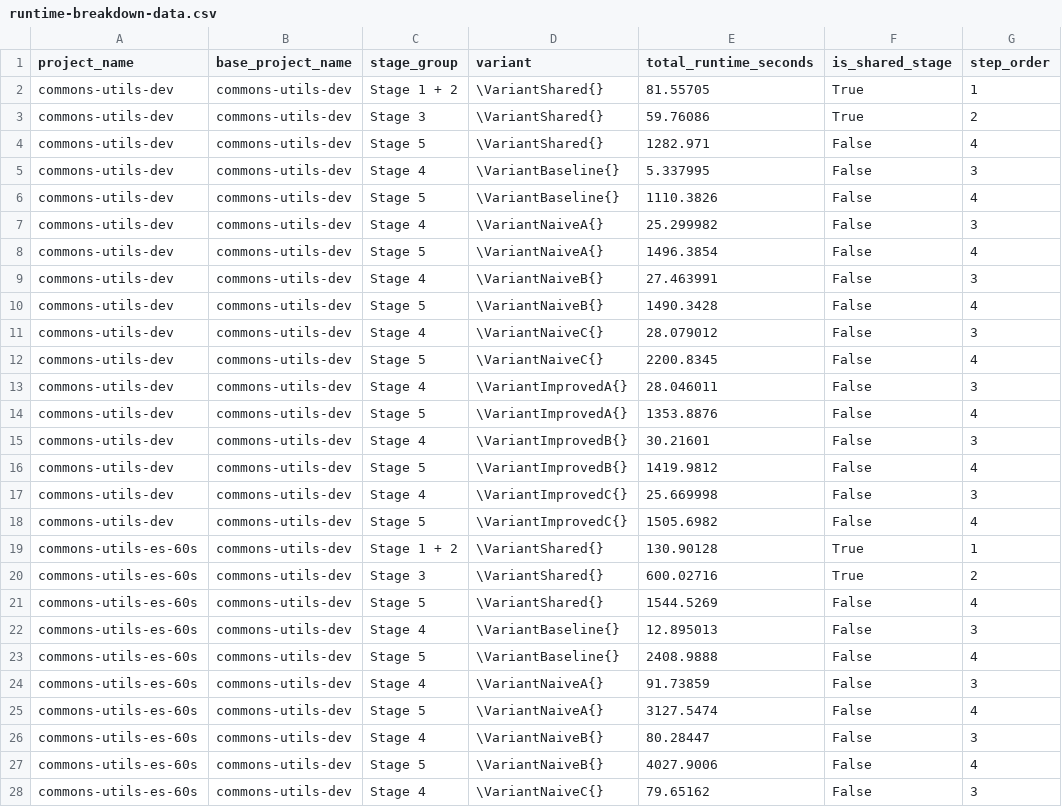
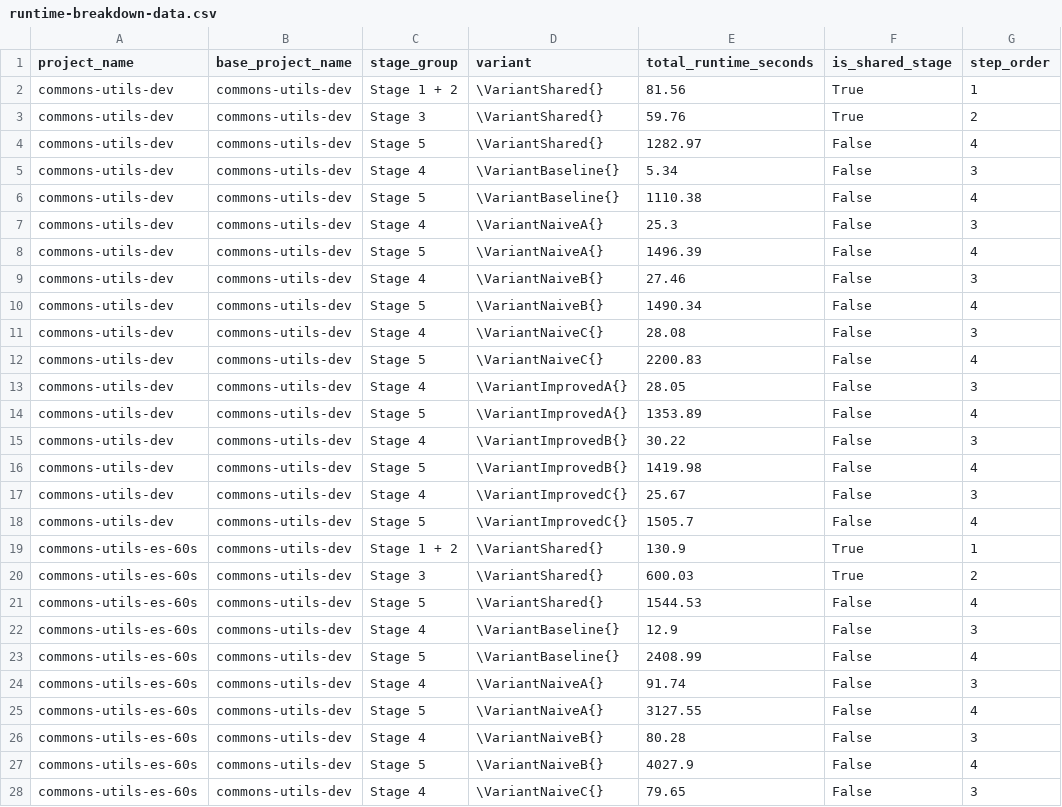
Before and after one commit to glockyco/Teralizer, a CSV file: analysis/output/original/data/runtime-breakdown-data.csv, drawn as a sheet; only a part is shown; the diff covers the shown part only.

```diff
--- a/analysis/output/original/data/runtime-breakdown-data.csv
+++ b/analysis/output/original/data/runtime-breakdown-data.csv
@@ -1,28 +1,28 @@
 project_name,base_project_name,stage_group,variant,total_runtime_seconds,is_shared_stage,step_order
-commons-utils-dev,commons-utils-dev,Stage 1 + 2,\VariantShared{},81.55705,True,1
-commons-utils-dev,commons-utils-dev,Stage 3,\VariantShared{},59.76086,True,2
-commons-utils-dev,commons-utils-dev,Stage 5,\VariantShared{},1282.971,False,4
-commons-utils-dev,commons-utils-dev,Stage 4,\VariantBaseline{},5.337995,False,3
-commons-utils-dev,commons-utils-dev,Stage 5,\VariantBaseline{},1110.3826,False,4
-commons-utils-dev,commons-utils-dev,Stage 4,\VariantNaiveA{},25.299982,False,3
-commons-utils-dev,commons-utils-dev,Stage 5,\VariantNaiveA{},1496.3854,False,4
-commons-utils-dev,commons-utils-dev,Stage 4,\VariantNaiveB{},27.463991,False,3
-commons-utils-dev,commons-utils-dev,Stage 5,\VariantNaiveB{},1490.3428,False,4
-commons-utils-dev,commons-utils-dev,Stage 4,\VariantNaiveC{},28.079012,False,3
-commons-utils-dev,commons-utils-dev,Stage 5,\VariantNaiveC{},2200.8345,False,4
-commons-utils-dev,commons-utils-dev,Stage 4,\VariantImprovedA{},28.046011,False,3
-commons-utils-dev,commons-utils-dev,Stage 5,\VariantImprovedA{},1353.8876,False,4
-commons-utils-dev,commons-utils-dev,Stage 4,\VariantImprovedB{},30.21601,False,3
-commons-utils-dev,commons-utils-dev,Stage 5,\VariantImprovedB{},1419.9812,False,4
-commons-utils-dev,commons-utils-dev,Stage 4,\VariantImprovedC{},25.669998,False,3
-commons-utils-dev,commons-utils-dev,Stage 5,\VariantImprovedC{},1505.6982,False,4
-commons-utils-es-60s,commons-utils-dev,Stage 1 + 2,\VariantShared{},130.90128,True,1
-commons-utils-es-60s,commons-utils-dev,Stage 3,\VariantShared{},600.02716,True,2
-commons-utils-es-60s,commons-utils-dev,Stage 5,\VariantShared{},1544.5269,False,4
-commons-utils-es-60s,commons-utils-dev,Stage 4,\VariantBaseline{},12.895013,False,3
-commons-utils-es-60s,commons-utils-dev,Stage 5,\VariantBaseline{},2408.9888,False,4
-commons-utils-es-60s,commons-utils-dev,Stage 4,\VariantNaiveA{},91.73859,False,3
-commons-utils-es-60s,commons-utils-dev,Stage 5,\VariantNaiveA{},3127.5474,False,4
-commons-utils-es-60s,commons-utils-dev,Stage 4,\VariantNaiveB{},80.28447,False,3
-commons-utils-es-60s,commons-utils-dev,Stage 5,\VariantNaiveB{},4027.9006,False,4
-commons-utils-es-60s,commons-utils-dev,Stage 4,\VariantNaiveC{},79.65162,False,3
+commons-utils-dev,commons-utils-dev,Stage 1 + 2,\VariantShared{},81.56,True,1
+commons-utils-dev,commons-utils-dev,Stage 3,\VariantShared{},59.76,True,2
+commons-utils-dev,commons-utils-dev,Stage 5,\VariantShared{},1282.97,False,4
+commons-utils-dev,commons-utils-dev,Stage 4,\VariantBaseline{},5.34,False,3
+commons-utils-dev,commons-utils-dev,Stage 5,\VariantBaseline{},1110.38,False,4
+commons-utils-dev,commons-utils-dev,Stage 4,\VariantNaiveA{},25.3,False,3
+commons-utils-dev,commons-utils-dev,Stage 5,\VariantNaiveA{},1496.39,False,4
+commons-utils-dev,commons-utils-dev,Stage 4,\VariantNaiveB{},27.46,False,3
+commons-utils-dev,commons-utils-dev,Stage 5,\VariantNaiveB{},1490.34,False,4
+commons-utils-dev,commons-utils-dev,Stage 4,\VariantNaiveC{},28.08,False,3
+commons-utils-dev,commons-utils-dev,Stage 5,\VariantNaiveC{},2200.83,False,4
+commons-utils-dev,commons-utils-dev,Stage 4,\VariantImprovedA{},28.05,False,3
+commons-utils-dev,commons-utils-dev,Stage 5,\VariantImprovedA{},1353.89,False,4
+commons-utils-dev,commons-utils-dev,Stage 4,\VariantImprovedB{},30.22,False,3
+commons-utils-dev,commons-utils-dev,Stage 5,\VariantImprovedB{},1419.98,False,4
+commons-utils-dev,commons-utils-dev,Stage 4,\VariantImprovedC{},25.67,False,3
+commons-utils-dev,commons-utils-dev,Stage 5,\VariantImprovedC{},1505.7,False,4
+commons-utils-es-60s,commons-utils-dev,Stage 1 + 2,\VariantShared{},130.9,True,1
+commons-utils-es-60s,commons-utils-dev,Stage 3,\VariantShared{},600.03,True,2
+commons-utils-es-60s,commons-utils-dev,Stage 5,\VariantShared{},1544.53,False,4
+commons-utils-es-60s,commons-utils-dev,Stage 4,\VariantBaseline{},12.9,False,3
+commons-utils-es-60s,commons-utils-dev,Stage 5,\VariantBaseline{},2408.99,False,4
+commons-utils-es-60s,commons-utils-dev,Stage 4,\VariantNaiveA{},91.74,False,3
+commons-utils-es-60s,commons-utils-dev,Stage 5,\VariantNaiveA{},3127.55,False,4
+commons-utils-es-60s,commons-utils-dev,Stage 4,\VariantNaiveB{},80.28,False,3
+commons-utils-es-60s,commons-utils-dev,Stage 5,\VariantNaiveB{},4027.9,False,4
+commons-utils-es-60s,commons-utils-dev,Stage 4,\VariantNaiveC{},79.65,False,3
```
Also changed, not shown: 90 edited cells elsewhere in this file, analysis/output/original/data/detections-per-mutator-data.csv, analysis/output/original/data/mutation-detection-comparison-data.csv, 14 other files.
